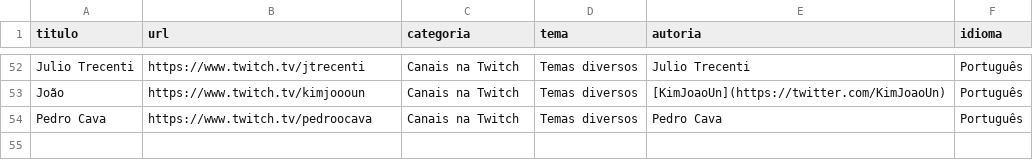
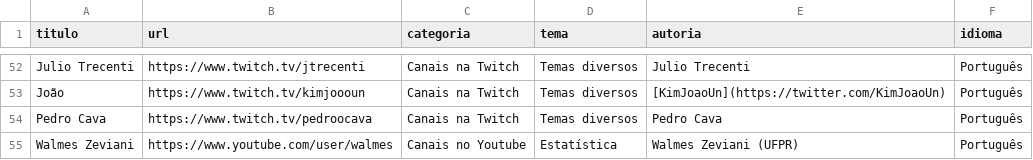
Before and after one commit to beatrizmilz/materiais_estudo_R, a CSV file: inst/dados.csv, drawn as a sheet; only a part is shown, gaps mark what is left out; the diff names each change by its address in the sheet, - before the commit and + after, or states it on an @@ line.

```diff
--- a/inst/dados.csv
+++ b/inst/dados.csv
+row 55: Walmes Zeviani | https://www.youtube.com/user/walmes | Canais no Youtube | Estatística | Walmes Zeviani (UFPR) | Português
```
Also changed, not shown: 4 other files.
